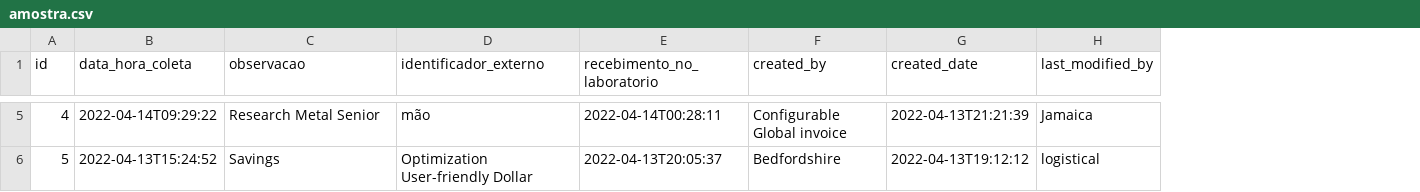
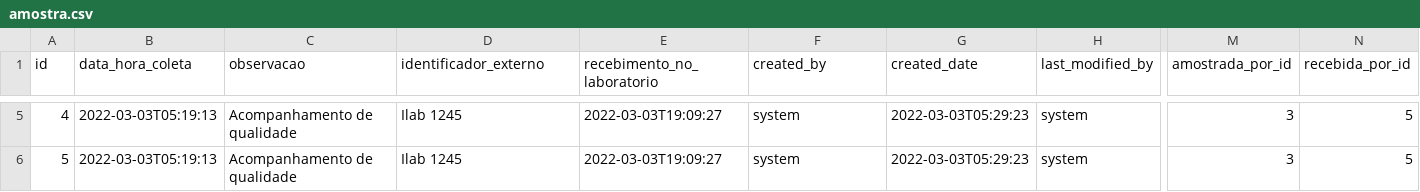
Before and after one commit to Dicommunitas/appJhipster, a CSV file: teste/src/main/resources/config/liquibase/fake-data/amostra.csv, drawn as a sheet; only a part is shown, gaps mark what is left out; the diff covers the shown part only; the diff names each change by its address in the sheet, - before the commit and + after, or states it on an @@ line.

Commit message:
Atualizado liquibase

```diff
--- a/teste/src/main/resources/config/liquibase/fake-data/amostra.csv
+++ b/teste/src/main/resources/config/liquibase/fake-data/amostra.csv
+column M (amostrada_por_id), rows 5-6: 3 | 3
+column N (recebida_por_id), rows 5-6: 5 | 5
-B5 (data_hora_coleta): 2022-04-14T09:29:22
+B5 (data_hora_coleta): 2022-03-03T05:19:13
-C5 (observacao): Research Metal Senior
+C5 (observacao): Acompanhamento de qualidade
-D5 (identificador_externo): mão
+D5 (identificador_externo): Ilab 1245
-E5 (recebimento_no_laboratorio): 2022-04-14T00:28:11
+E5 (recebimento_no_laboratorio): 2022-03-03T19:09:27
-F5 (created_by): Configurable Global invoice
+F5 (created_by): system
-G5 (created_date): 2022-04-13T21:21:39
+G5 (created_date): 2022-03-03T05:29:23
-H5 (last_modified_by): Jamaica
+H5 (last_modified_by): system
-B6 (data_hora_coleta): 2022-04-13T15:24:52
+B6 (data_hora_coleta): 2022-03-03T05:19:13
-C6 (observacao): Savings
+C6 (observacao): Acompanhamento de qualidade
-D6 (identificador_externo): Optimization User-friendly Dollar
+D6 (identificador_externo): Ilab 1245
-E6 (recebimento_no_laboratorio): 2022-04-13T20:05:37
+E6 (recebimento_no_laboratorio): 2022-03-03T19:09:27
-F6 (created_by): Bedfordshire
+F6 (created_by): system
-G6 (created_date): 2022-04-13T19:12:12
+G6 (created_date): 2022-03-03T05:29:23
-H6 (last_modified_by): logistical
+H6 (last_modified_by): system
```
Also changed, not shown: 93 edited cells elsewhere in this file, 3 other files.
